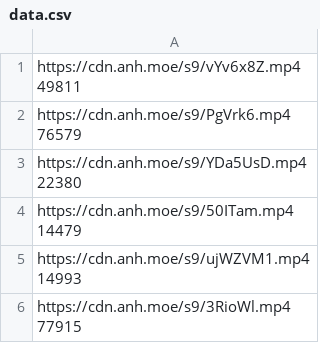
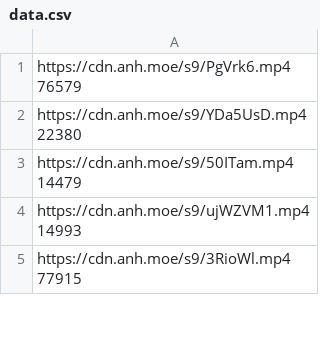
Before and after one commit to gx288/xammm, a CSV file: data.csv, drawn as a sheet; only a part is shown.

```diff
--- a/data.csv
+++ b/data.csv
@@ -1,3 +1 @@
-"https://cdn.anh.moe/s9/vYv6x8Z.mp4
- 49811"
 "https://cdn.anh.moe/s9/PgVrk6.mp4
```
